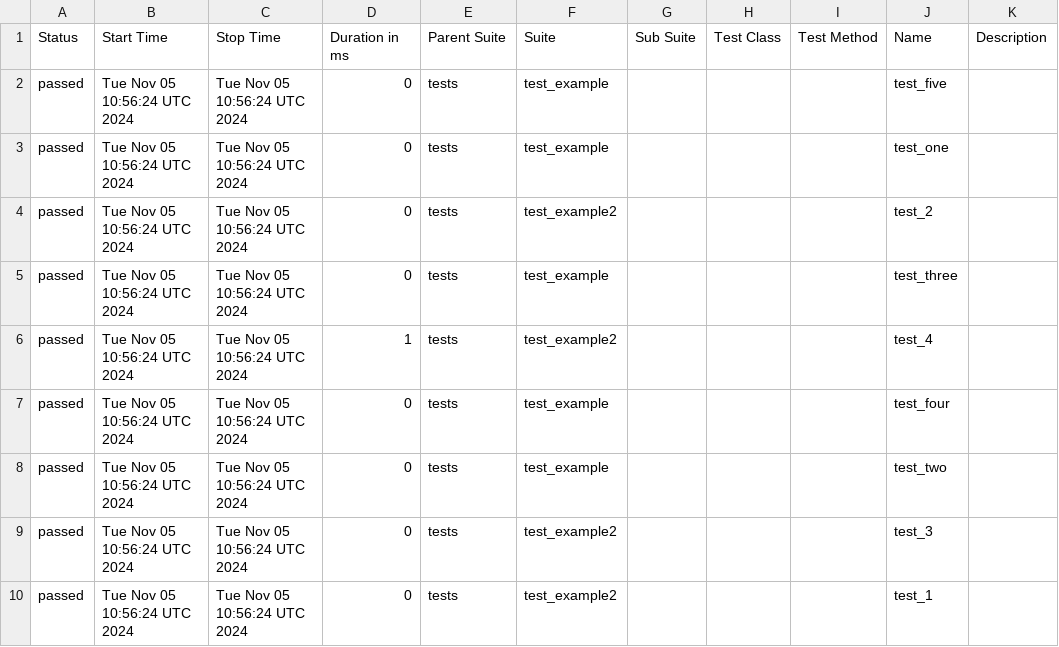
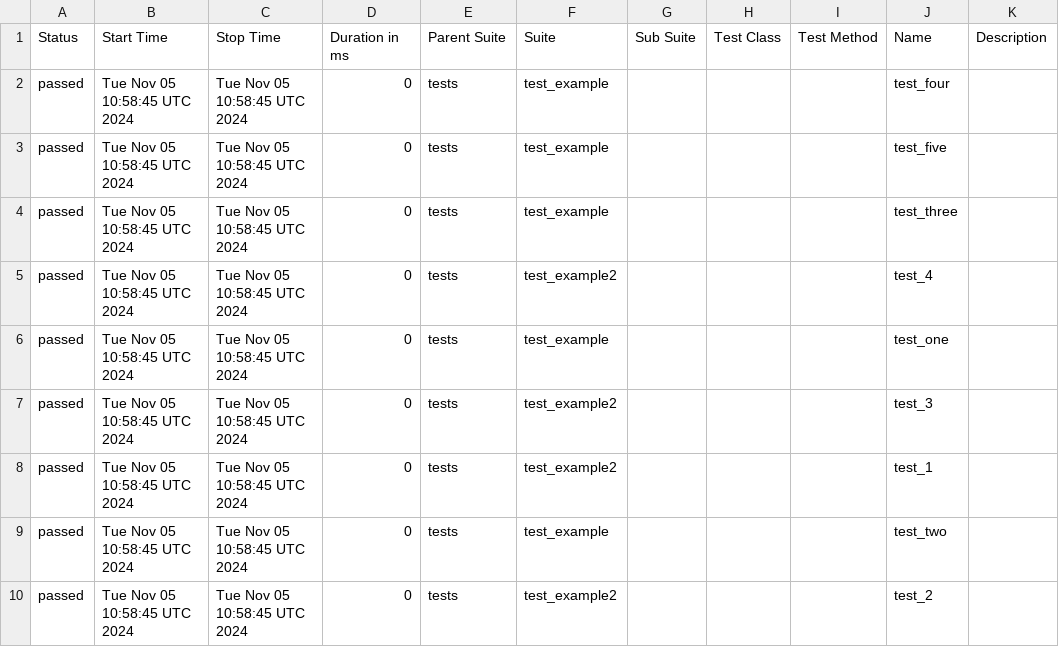
Before and after one commit to manzoorHusain/github-actions, a CSV file: data/suites.csv, drawn as a sheet.

```diff
--- a/data/suites.csv
+++ b/data/suites.csv
@@ -1,10 +1,10 @@
 "Status","Start Time","Stop Time","Duration in ms","Parent Suite","Suite","Sub Suite","Test Class","Test Method","Name","Description"
-"passed","Tue Nov 05 10:56:24 UTC 2024","Tue Nov 05 10:56:24 UTC 2024","0","tests","test_example","","","","test_five",""
-"passed","Tue Nov 05 10:56:24 UTC 2024","Tue Nov 05 10:56:24 UTC 2024","0","tests","test_example","","","","test_one",""
-"passed","Tue Nov 05 10:56:24 UTC 2024","Tue Nov 05 10:56:24 UTC 2024","0","tests","test_example2","","","","test_2",""
-"passed","Tue Nov 05 10:56:24 UTC 2024","Tue Nov 05 10:56:24 UTC 2024","0","tests","test_example","","","","test_three",""
-"passed","Tue Nov 05 10:56:24 UTC 2024","Tue Nov 05 10:56:24 UTC 2024","1","tests","test_example2","","","","test_4",""
-"passed","Tue Nov 05 10:56:24 UTC 2024","Tue Nov 05 10:56:24 UTC 2024","0","tests","test_example","","","","test_four",""
-"passed","Tue Nov 05 10:56:24 UTC 2024","Tue Nov 05 10:56:24 UTC 2024","0","tests","test_example","","","","test_two",""
-"passed","Tue Nov 05 10:56:24 UTC 2024","Tue Nov 05 10:56:24 UTC 2024","0","tests","test_example2","","","","test_3",""
-"passed","Tue Nov 05 10:56:24 UTC 2024","Tue Nov 05 10:56:24 UTC 2024","0","tests","test_example2","","","","test_1",""
+"passed","Tue Nov 05 10:58:45 UTC 2024","Tue Nov 05 10:58:45 UTC 2024","0","tests","test_example","","","","test_four",""
+"passed","Tue Nov 05 10:58:45 UTC 2024","Tue Nov 05 10:58:45 UTC 2024","0","tests","test_example","","","","test_five",""
+"passed","Tue Nov 05 10:58:45 UTC 2024","Tue Nov 05 10:58:45 UTC 2024","0","tests","test_example","","","","test_three",""
+"passed","Tue Nov 05 10:58:45 UTC 2024","Tue Nov 05 10:58:45 UTC 2024","0","tests","test_example2","","","","test_4",""
+"passed","Tue Nov 05 10:58:45 UTC 2024","Tue Nov 05 10:58:45 UTC 2024","0","tests","test_example","","","","test_one",""
+"passed","Tue Nov 05 10:58:45 UTC 2024","Tue Nov 05 10:58:45 UTC 2024","0","tests","test_example2","","","","test_3",""
+"passed","Tue Nov 05 10:58:45 UTC 2024","Tue Nov 05 10:58:45 UTC 2024","0","tests","test_example2","","","","test_1",""
+"passed","Tue Nov 05 10:58:45 UTC 2024","Tue Nov 05 10:58:45 UTC 2024","0","tests","test_example","","","","test_two",""
+"passed","Tue Nov 05 10:58:45 UTC 2024","Tue Nov 05 10:58:45 UTC 2024","0","tests","test_example2","","","","test_2",""
```
Also changed, not shown: 22 other files.
